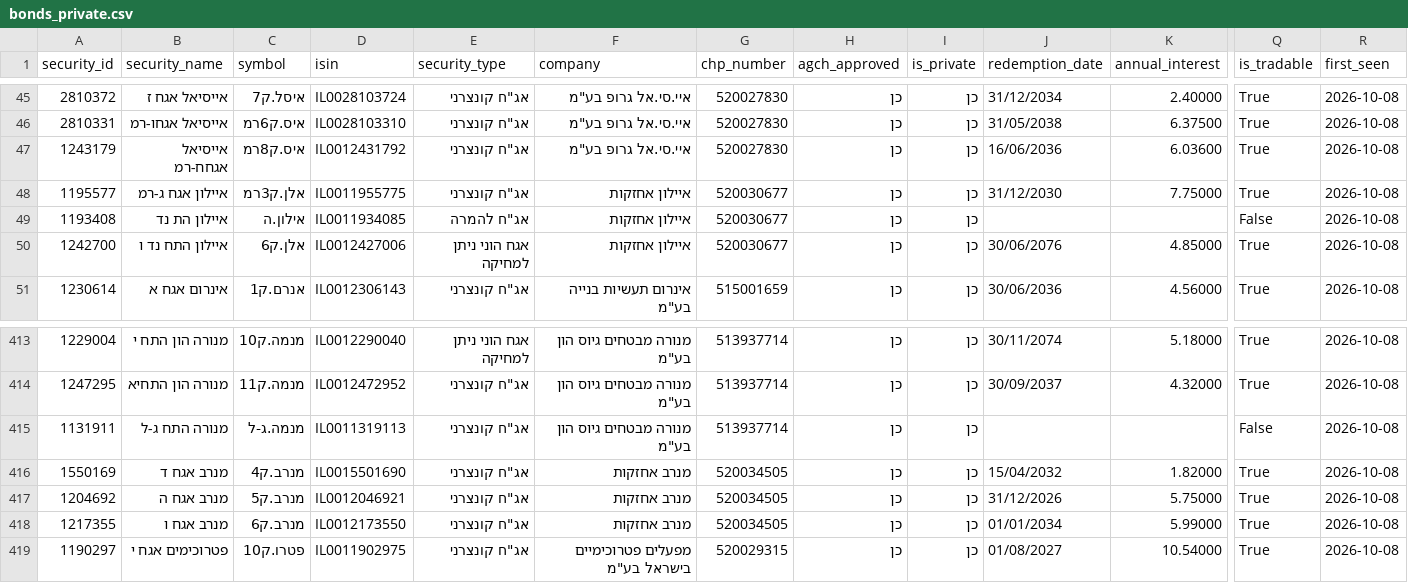
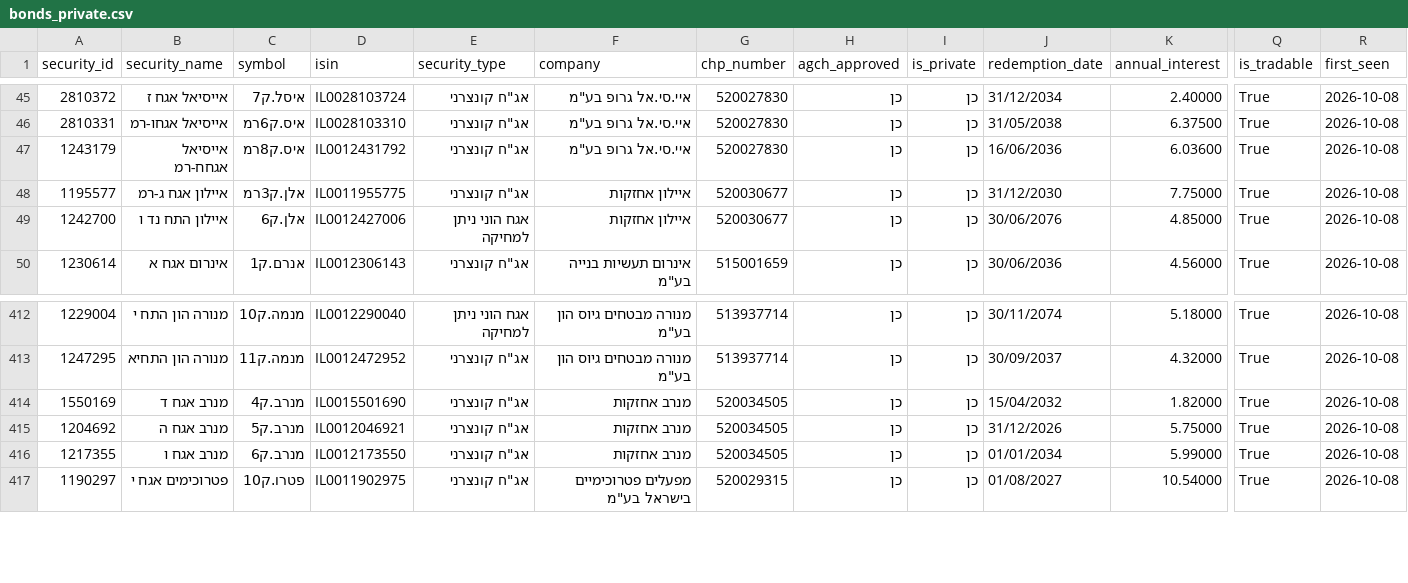
Before and after one commit to Revach123/HARAV_LEVIN, a CSV file: data/bonds_list/bonds_private.csv, drawn as a sheet; only a part is shown, gaps mark what is left out; rows hold the shown columns only; the diff names each change by its address in the sheet, - before the commit and + after, or states it on an @@ line.

```diff
--- a/data/bonds_list/bonds_private.csv
+++ b/data/bonds_list/bonds_private.csv
-row 49: 1193408 | איילון הת נד | אילון.ה | IL0011934085 | אג"ח להמרה | איילון אחזקות | 520030677 | כן | כן |  |  | False | 2026-10-08
-row 415: 1131911 | מנורה התח ג-ל | מנמה.ג-ל | IL0011319113 | אג"ח קונצרני | מנורה מבטחים גיוס הון בע"מ | 513937714 | כן | כן |  |  | False | 2026-10-08
```
Also changed, not shown: 1 other file.
